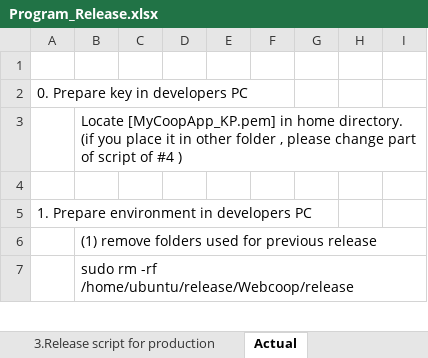
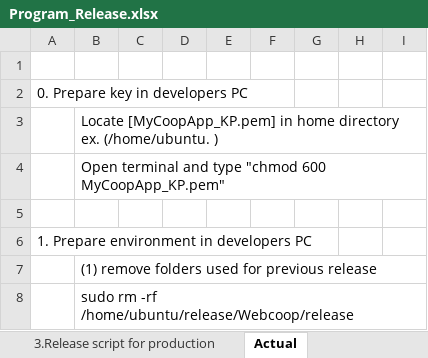
Before and after one commit to jeromecueco/webcoop_other, an Excel workbook: manual/(5) Release/Program_Release.xlsx, sheet Actual, drawn as a sheet; only a part is shown; values as stored, in another font and other column widths than the file's, no borders; the diff names each change by its address in the sheet, - before the commit and + after, or states it on an @@ line.

```diff
--- a/manual/(5) Release/Program_Release.xlsx (sheet Actual)
+++ b/manual/(5) Release/Program_Release.xlsx (sheet Actual)
-B3: …in home directory. (if you place it in other folder , please change part of script of #4 )
+B3: …in home directory ex. (/home/ubuntu. )
+row 4:  | Open terminal and type "chmod 600 MyCoopApp_KP.pem"
```
Also changed, not shown: Directories.xlsm, 26 other files.
